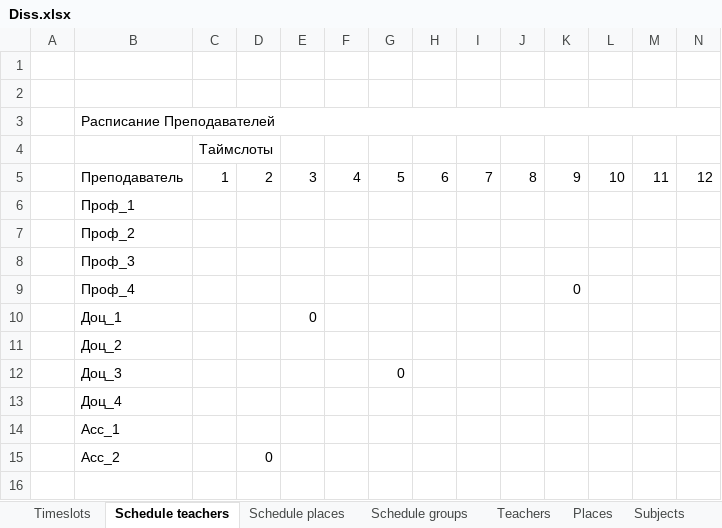
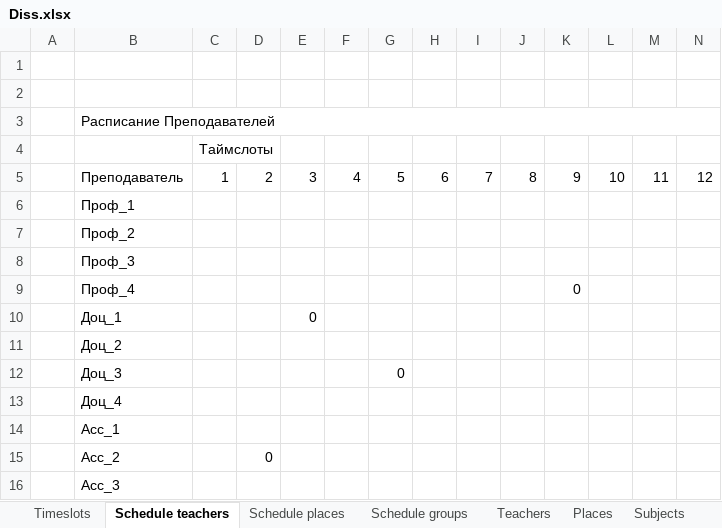
Before and after one commit to PasaOpasen/ScheduleGenetic, an Excel workbook: data/Diss.xlsx, sheet Schedule teachers, drawn as a sheet; only a part is shown; values as stored, in another font and other column widths than the file's, no borders; rows hold the shown columns only; the diff names each change by its address in the sheet, - before the commit and + after, or states it on an @@ line.

```diff
--- a/data/Diss.xlsx (sheet Schedule teachers)
+++ b/data/Diss.xlsx (sheet Schedule teachers)
+row 16:  | Acc_3
```
Also changed, not shown: sheet Subjects, sheet Teachers, sheet Places, sheet Groups, sheet Schedule places, output.xlsx, 3 other files.
